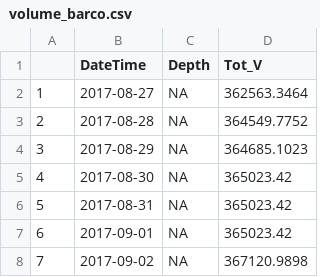
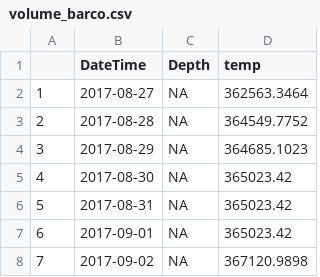
Before and after one commit to CareyLabVT/NEON-GLM, a CSV file: observations/volume_barco.csv, drawn as a sheet; only a part is shown; the diff names each change by its address in the sheet, - before the commit and + after, or states it on an @@ line.

```diff
--- a/observations/volume_barco.csv
+++ b/observations/volume_barco.csv
-D1: Tot_V
+D1: temp
```
Also changed, not shown: 13 other files.
